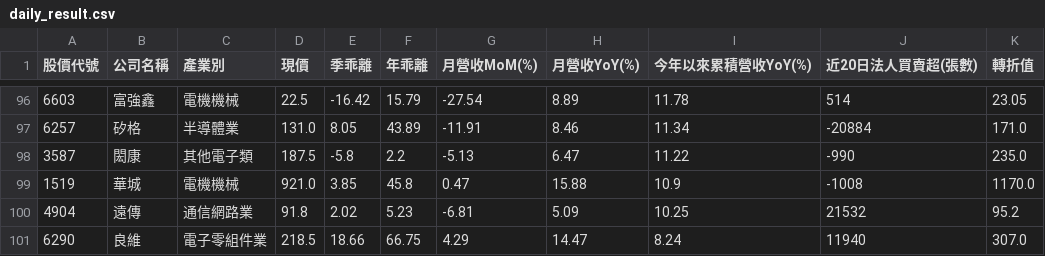
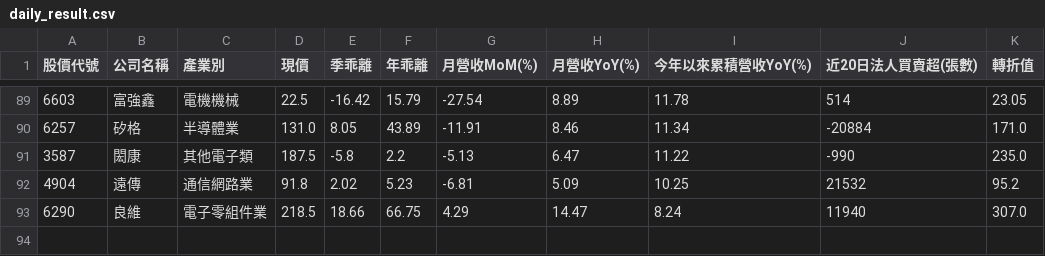
Before and after one commit to chiachan0108/stock-data, a CSV file: daily_result.csv, drawn as a sheet; only a part is shown, gaps mark what is left out; the diff covers the shown part only; the diff names each change by its address in the sheet, - before the commit and + after, or states it on an @@ line.

```diff
--- a/daily_result.csv
+++ b/daily_result.csv
-row 99: 1519 | 華城 | 電機機械 | 921.0 | 3.85 | 45.8 | 0.47 | 15.88 | 10.9 | -1008 | 1170.0
```
Also changed, not shown: 7 removed rows elsewhere in this file.
